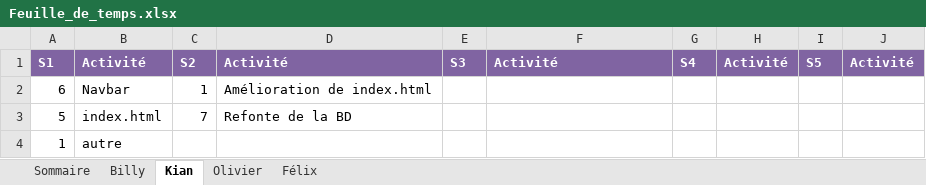
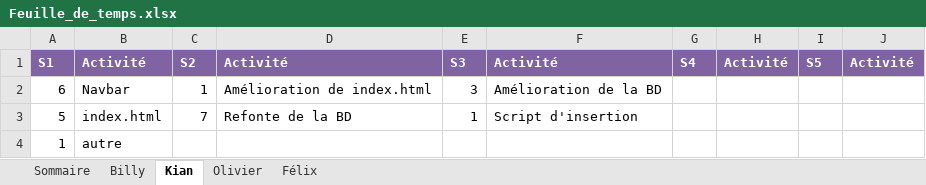
Before and after one commit to Atajin/NovaGo, an Excel workbook: Documents/Feuille_de_temps.xlsx, sheet Kian, drawn as a sheet; values as stored, in another font and other column widths than the file's, no borders; the diff names each change by its address in the sheet, - before the commit and + after, or states it on an @@ line.

Commit message:
Changement du script de creation et update de la feuille de temps

```diff
--- a/Documents/Feuille_de_temps.xlsx (sheet Kian)
+++ b/Documents/Feuille_de_temps.xlsx (sheet Kian)
-E2: (empty)
+E2: 3
-F2: (empty)
+F2: Amélioration de la BD
-E3: (empty)
+E3: 1
-F3: (empty)
+F3: Script d'insertion
```
Also changed, not shown: 1 other file.
